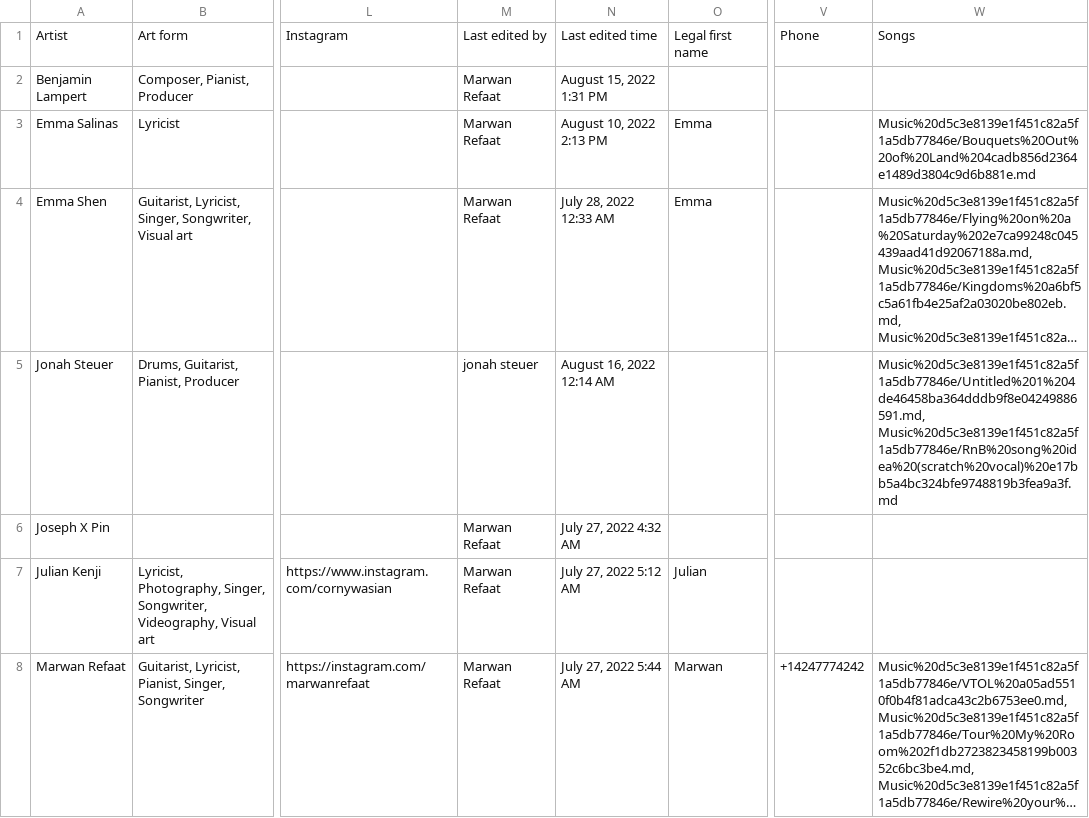
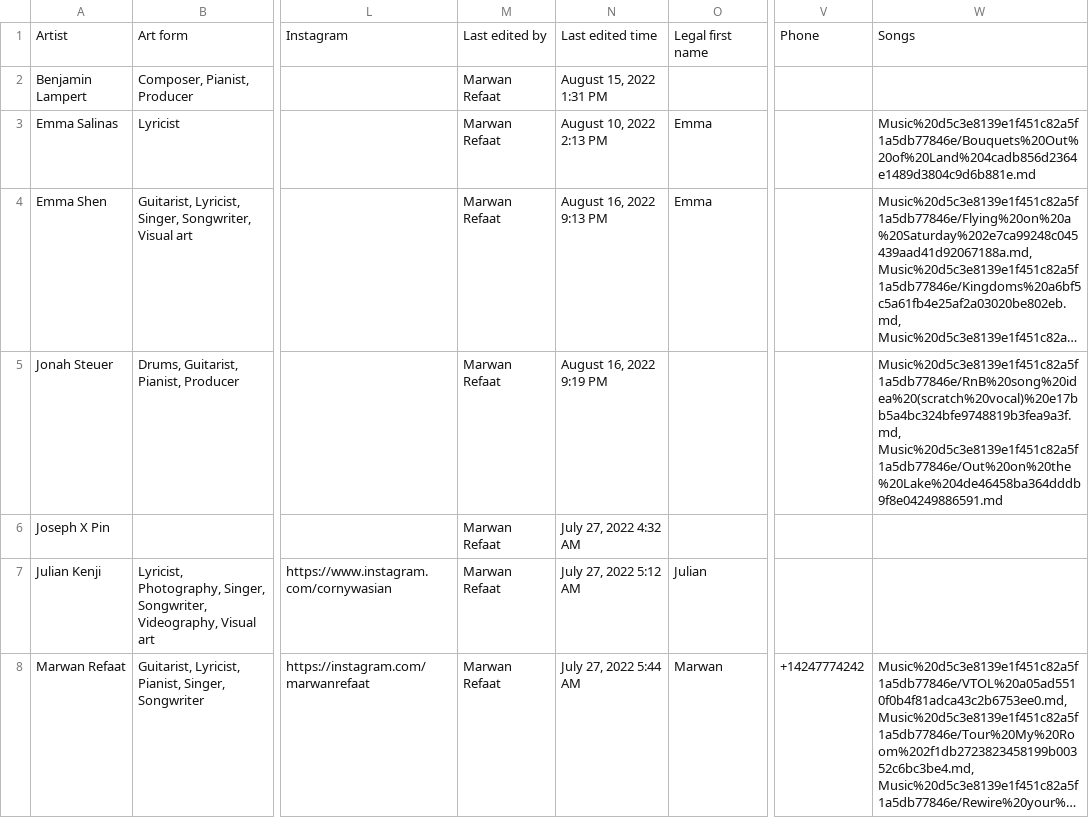
Before and after one commit to MarwanRefaat/transcend, a CSV file: markdown/Transcend ba178c00be234456922f79ff41328167/Artists d8112c5f6eb24b769b8c25efdabac692.csv, drawn as a sheet; only a part is shown, gaps mark what is left out; long unchanged cells end in …; the diff names each change by its address in the sheet, - before the commit and + after, or states it on an @@ line.

```diff
--- a/markdown/Transcend ba178c00be234456922f79ff41328167/Artists d8112c5f6eb24b769b8c25efdabac692.csv
+++ b/markdown/Transcend ba178c00be234456922f79ff41328167/Artists d8112c5f6eb24b769b8c25efdabac692.csv
-N4: July 28, 2022 12:33 AM
+N4: August 16, 2022 9:13 PM
-M5: jonah steuer
+M5: Marwan Refaat
-N5: August 16, 2022 12:14 AM
+N5: August 16, 2022 9:19 PM
-W5: Music%20d5c3e8139e1f451c82a5f1a5db77846e/Untitled%201%204de46458ba364dddb9f8e04249886591.md, Music%20d5c3e8139e1f451c82a5f1a5db77846e/RnB%20song%20idea%20(scratch%20vocal)%20e17bb5a4bc324bfe9748819b3fea9a3f.md
+W5: Music%20d5c3e8139e1f451c82a5f1a5db77846e/RnB%20song%20idea%20(scratch%20vocal)%20e17bb5a4bc324bfe9748819b3fea9a3f.md, Music%20d5c3e8139e1f451c82a5f1a5db77846e/Out%20on%20the%20Lake%204de46458ba364dddb9f8e04249886591.md
```
Also changed, not shown: markdown/Transcend ba178c00be234456922f79ff41328167/Music d5c3e8139e1f451c82a5f1a5db77846e.csv, 22 other files.
